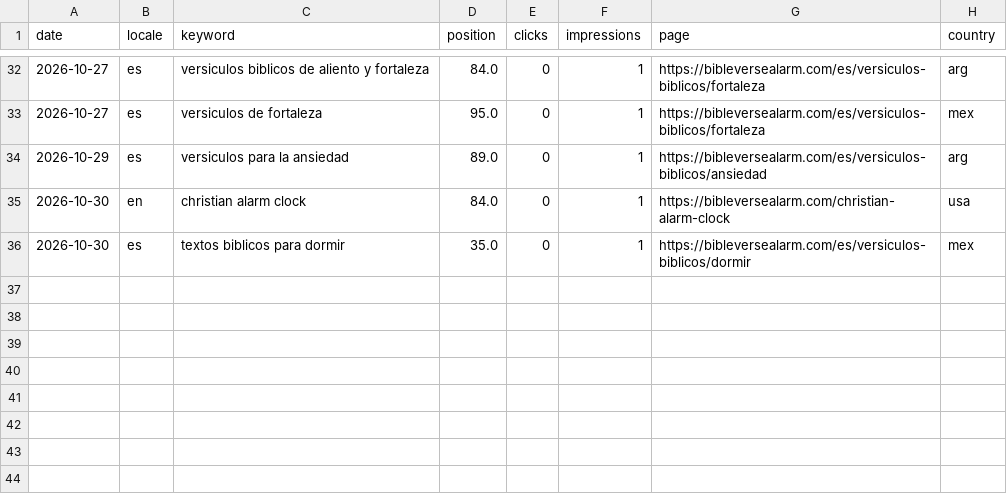
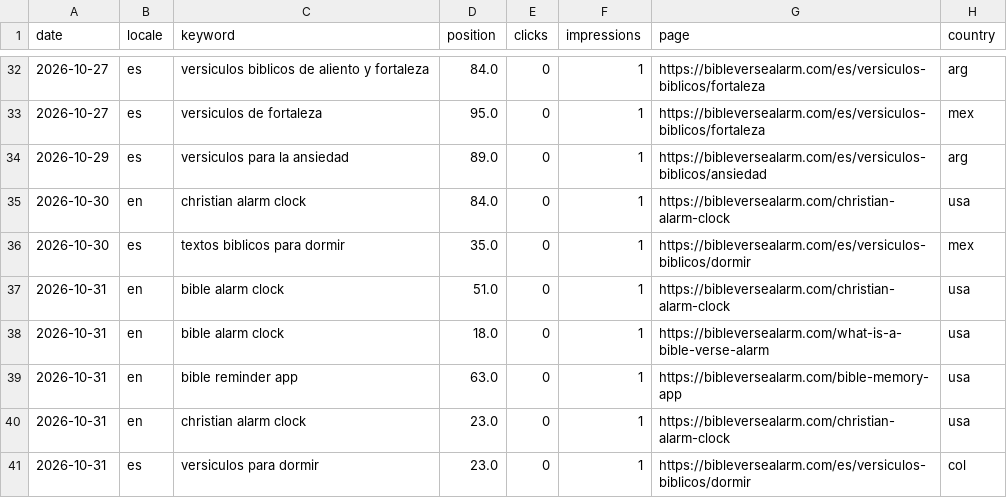
Before and after one commit to whoiskenneth-beep/bibleversealarm-site, a CSV file: seo/rankings/history.csv, drawn as a sheet; only a part is shown, gaps mark what is left out.

Commit message:
data: daily pull 2026-11-01

```diff
--- a/seo/rankings/history.csv
+++ b/seo/rankings/history.csv
@@ -36 +36,6 @@ date,locale,keyword,position,clicks,impressions,page,country
 2026-10-30,es,textos biblicos para dormir,35.0,0,1,https://bibleversealarm.com/es/versiculos-biblicos/dormir,mex
+2026-10-31,en,bible alarm clock,51.0,0,1,https://bibleversealarm.com/christian-alarm-clock,usa
+2026-10-31,en,bible alarm clock,18.0,0,1,https://bibleversealarm.com/what-is-a-bible-verse-alarm,usa
+2026-10-31,en,bible reminder app,63.0,0,1,https://bibleversealarm.com/bible-memory-app,usa
+2026-10-31,en,christian alarm clock,23.0,0,1,https://bibleversealarm.com/christian-alarm-clock,usa
+2026-10-31,es,versiculos para dormir,23.0,0,1,https://bibleversealarm.com/es/versiculos-biblicos/dormir,col
```
Also changed, not shown: 8 other files.
